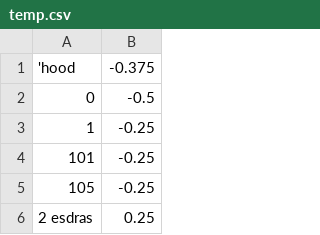
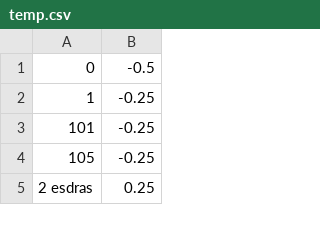
Before and after one commit to Solych/csv, a CSV file: temp.csv, drawn as a sheet; only a part is shown; the diff names each change by its address in the sheet, - before the commit and + after, or states it on an @@ line.

Commit message:
added excel parse and csv write

```diff
--- a/temp.csv
+++ b/temp.csv
-row 1: 'hood | -0.375
```
Also changed, not shown: 36 other files.
